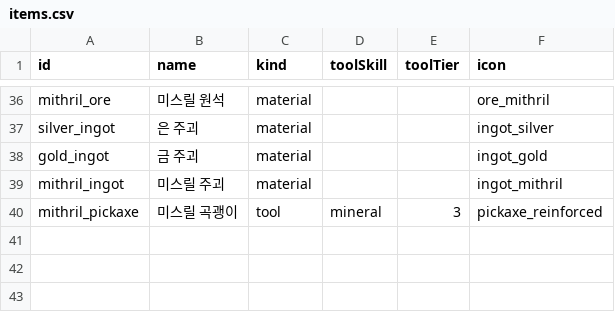
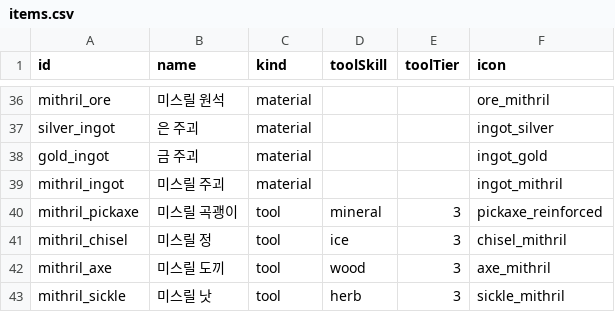
Before and after one commit to wwoosshh/nogada-rpg-server, a CSV file: packages/data/csv/items.csv, drawn as a sheet; only a part is shown, gaps mark what is left out.

```diff
--- a/packages/data/csv/items.csv
+++ b/packages/data/csv/items.csv
@@ -40 +40,4 @@ mithril_ingot,미스릴 주괴,material,,,ingot_mithril
 mithril_pickaxe,미스릴 곡괭이,tool,mineral,3,pickaxe_reinforced
+mithril_chisel,미스릴 정,tool,ice,3,chisel_mithril
+mithril_axe,미스릴 도끼,tool,wood,3,axe_mithril
+mithril_sickle,미스릴 낫,tool,herb,3,sickle_mithril
```
Also changed, not shown: packages/data/csv/milestones.csv, packages/data/csv/recipes.csv, 11 other files.
